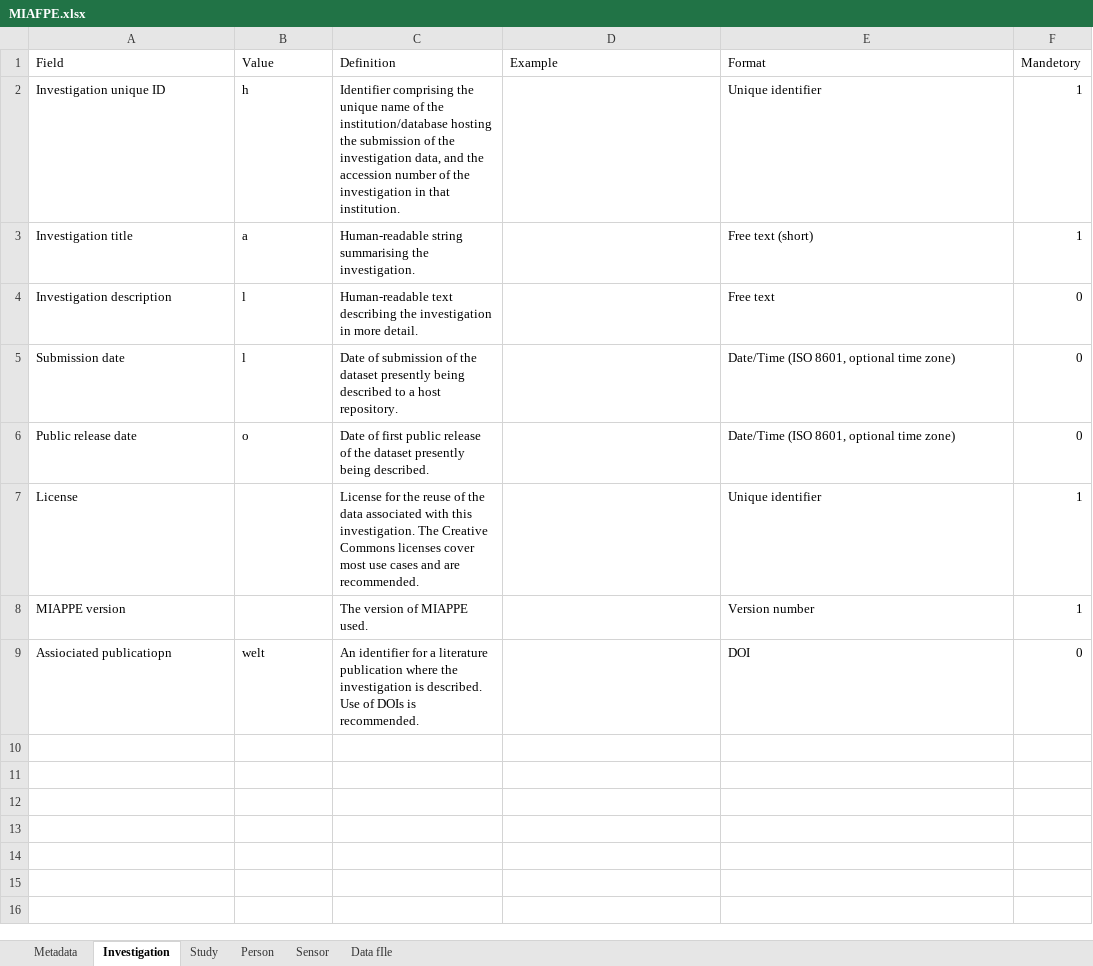
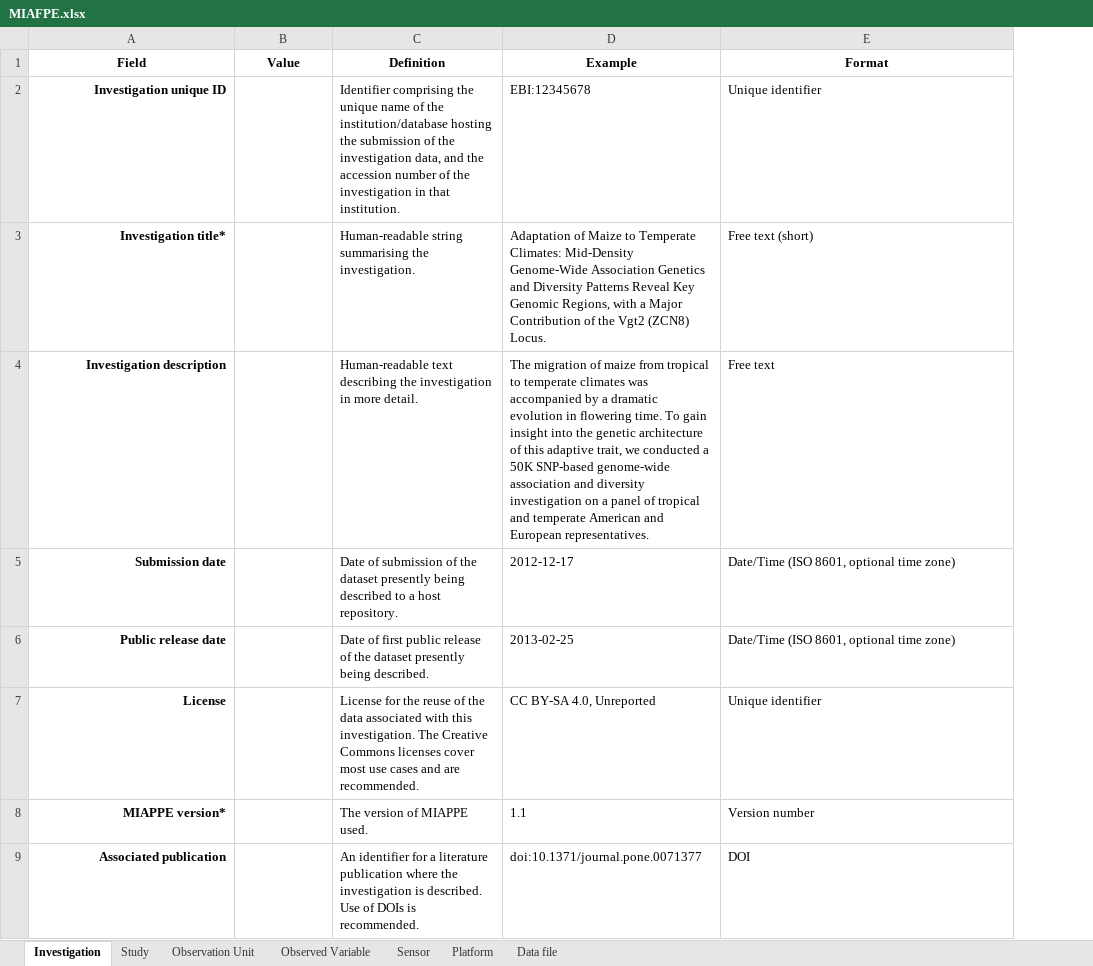
Before and after one commit to gryvity/MIAFPE, an Excel workbook: MIAPPE_extension/MIAFPE.xlsx, sheet Investigation, drawn as a sheet; values as stored, in another font and other column widths than the file's, no borders; the diff names each change by its address in the sheet, - before the commit and + after, or states it on an @@ line.

```diff
--- a/MIAPPE_extension/MIAFPE.xlsx (sheet Investigation)
+++ b/MIAPPE_extension/MIAFPE.xlsx (sheet Investigation)
-sheet tab: Data fIle
+sheet tab: Data file
-sheet tab: Metadata
-sheet tab: Person
+sheet tab: Observation Unit
+sheet tab: Observed Variable
+sheet tab: Platform
-column F (Mandetory), rows 2-9: 1 | 1 | 0 | 0 | 0 | 1 | 1 | 0
@@ A1:E1 bold: off → on, alignment: left → center @@
@@ A2:A9 bold: off → on, alignment: left → right @@
-B2 (Value): h
+B2 (Value): (empty)
-D2 (Example): (empty)
+D2 (Example): EBI:12345678
-A3 (Field): Investigation title
+A3 (Field): Investigation title*
-B3 (Value): a
+B3 (Value): (empty)
-D3 (Example): (empty)
+D3 (Example): Adaptation of Maize to Temperate Climates: Mid-Density Genome-Wide Association Genetics and Diversity Patterns Reveal Key Genomic Regions, with a Major Contribution of the Vgt2 (ZCN8) Locus.
-B4:B5 (Value): l
+B4:B5 (Value): (empty)
-D4 (Example): (empty)
+D4 (Example): The migration of maize from tropical to temperate climates was accompanied by a dramatic evolution in flowering time. To gain insight into the genetic architecture of this adaptive trait, we conducted a 50K SNP-based genome-wide association and diversity investigation on a panel of tropical and temperate American and European representatives.
-D5 (Example): (empty)
+D5 (Example): 2012-12-17
-B6 (Value): o
+B6 (Value): (empty)
-D6 (Example): (empty)
+D6 (Example): 2013-02-25
-D7 (Example): (empty)
+D7 (Example): CC BY-SA 4.0, Unreported
-A8 (Field): MIAPPE version
+A8 (Field): MIAPPE version*
-D8 (Example): (empty)
+D8 (Example): 1.1
-A9 (Field): Assiociated publicatiopn
+A9 (Field): Associated publication
-B9 (Value): welt
+B9 (Value): (empty)
-D9 (Example): (empty)
+D9 (Example): doi:10.1371/journal.pone.0071377
```
Also changed, not shown: sheet Study, sheet Data file, sheet Sensor, 3 other files.
